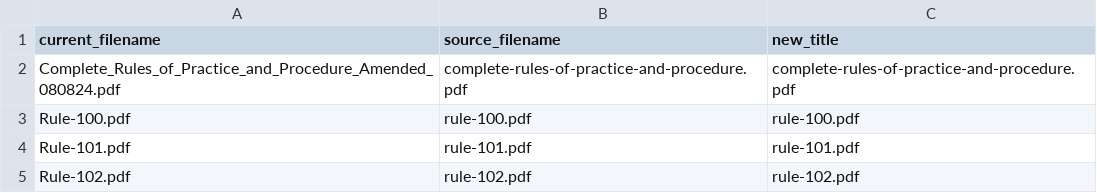
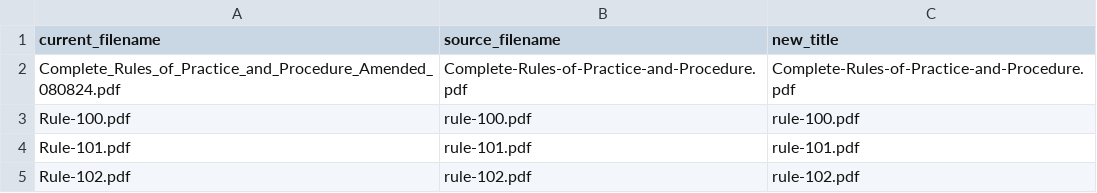
Before and after one commit to ustaxcourt/website-wagtail, a CSV file: website/home/migrations/0064_update_rules_documents.csv, drawn as a sheet; only a part is shown.

Commit message:
update to complete rules naming

```diff
--- a/website/home/migrations/0064_update_rules_documents.csv
+++ b/website/home/migrations/0064_update_rules_documents.csv
@@ -1,3 +1,3 @@
 current_filename,source_filename,new_title
-Complete_Rules_of_Practice_and_Procedure_Amended_080824.pdf,complete-rules-of-practice-and-procedure.pdf,complete-rules-of-practice-and-procedure.pdf
+Complete_Rules_of_Practice_and_Procedure_Amended_080824.pdf,Complete-Rules-of-Practice-and-Procedure.pdf,Complete-Rules-of-Practice-and-Procedure.pdf
 Rule-100.pdf,rule-100.pdf,rule-100.pdf
```
